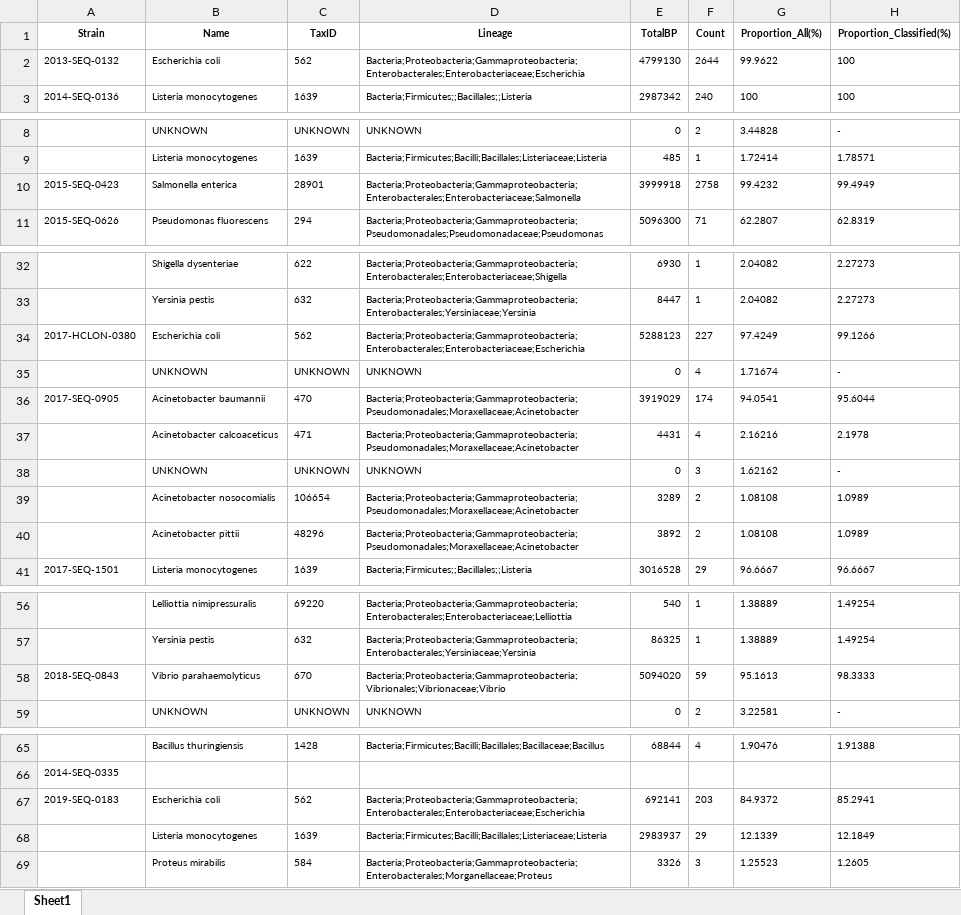
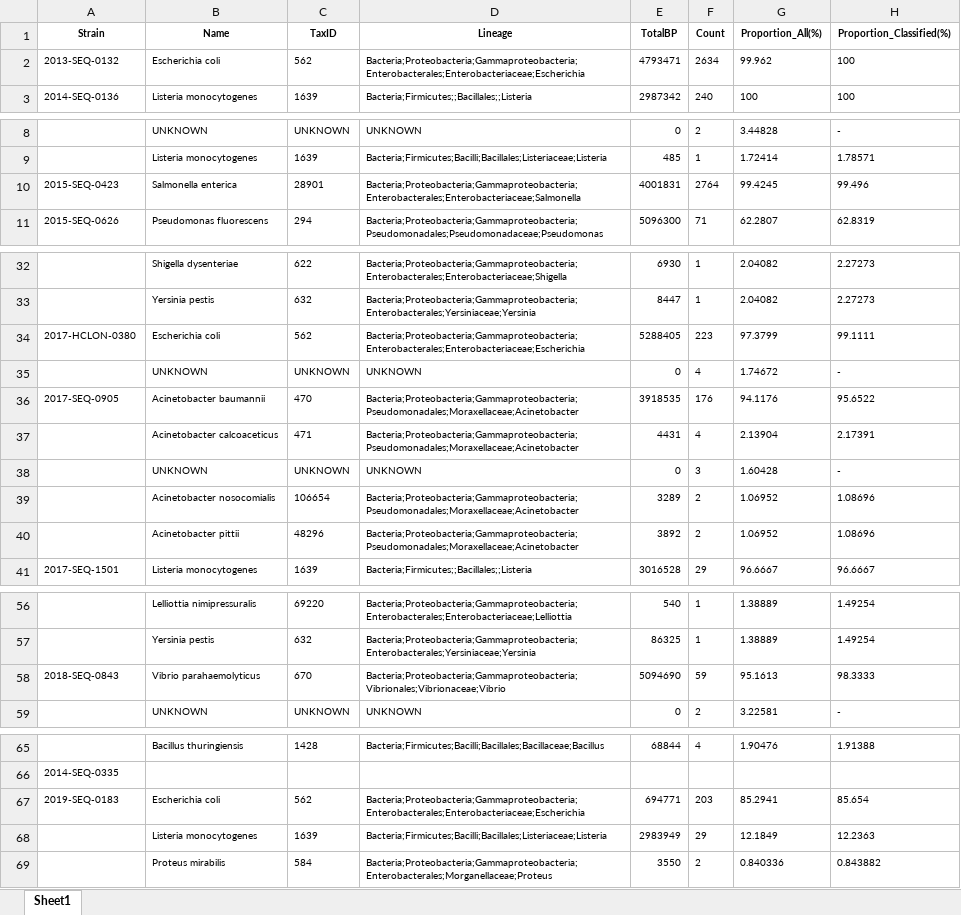
Before and after one commit to OLC-Bioinformatics/COWBAT, an Excel workbook: cowbat/validation/reports/abundance_fasta.xlsx, sheet Sheet1, drawn as a sheet; only a part is shown, gaps mark what is left out; values as stored, in another font and other column widths than the file's, no borders; removed rows and columns are numbered as before the commit, all else as after; the diff names each change by its address in the sheet, - before the commit and + after, or states it on an @@ line.

```diff
--- a/cowbat/validation/reports/abundance_fasta.xlsx (sheet Sheet1)
+++ b/cowbat/validation/reports/abundance_fasta.xlsx (sheet Sheet1)
-E2 (TotalBP): 4799130
+E2 (TotalBP): 4793471
-F2 (Count): 2644
+F2 (Count): 2634
-G2 (Proportion_All(%)): 99.9622
+G2 (Proportion_All(%)): 99.962
-E10 (TotalBP): 3999918
+E10 (TotalBP): 4001831
-F10 (Count): 2758
+F10 (Count): 2764
-G10 (Proportion_All(%)): 99.4232
+G10 (Proportion_All(%)): 99.4245
-H10 (Proportion_Classified(%)): 99.4949
+H10 (Proportion_Classified(%)): 99.496
-E34 (TotalBP): 5288123
+E34 (TotalBP): 5288405
-F34 (Count): 227
+F34 (Count): 223
-G34 (Proportion_All(%)): 97.4249
+G34 (Proportion_All(%)): 97.3799
-H34 (Proportion_Classified(%)): 99.1266
+H34 (Proportion_Classified(%)): 99.1111
-G35 (Proportion_All(%)): 1.71674
+G35 (Proportion_All(%)): 1.74672
-E36 (TotalBP): 3919029
+E36 (TotalBP): 3918535
-F36 (Count): 174
+F36 (Count): 176
-G36 (Proportion_All(%)): 94.0541
+G36 (Proportion_All(%)): 94.1176
-H36 (Proportion_Classified(%)): 95.6044
+H36 (Proportion_Classified(%)): 95.6522
-G37 (Proportion_All(%)): 2.16216
+G37 (Proportion_All(%)): 2.13904
-H37 (Proportion_Classified(%)): 2.1978
+H37 (Proportion_Classified(%)): 2.17391
-G38 (Proportion_All(%)): 1.62162
+G38 (Proportion_All(%)): 1.60428
-G39:G40 (Proportion_All(%)): 1.08108
+G39:G40 (Proportion_All(%)): 1.06952
-H39:H40 (Proportion_Classified(%)): 1.0989
+H39:H40 (Proportion_Classified(%)): 1.08696
-E58 (TotalBP): 5094020
+E58 (TotalBP): 5094690
-E67 (TotalBP): 692141
+E67 (TotalBP): 694771
-G67 (Proportion_All(%)): 84.9372
+G67 (Proportion_All(%)): 85.2941
-H67 (Proportion_Classified(%)): 85.2941
+H67 (Proportion_Classified(%)): 85.654
-E68 (TotalBP): 2983937
+E68 (TotalBP): 2983949
-G68 (Proportion_All(%)): 12.1339
+G68 (Proportion_All(%)): 12.1849
-H68 (Proportion_Classified(%)): 12.1849
+H68 (Proportion_Classified(%)): 12.2363
-row 69:  | Proteus mirabilis | 584 | Bacteria;Proteobacteria;Gammaproteobacteria;Enterobacterales;Morganellaceae;Proteus | 3326 | 3 | 1.25523 | 1.2605
+row 69:  | Proteus mirabilis | 584 | Bacteria;Proteobacteria;Gammaproteobacteria;Enterobacterales;Morganellaceae;Proteus | 3550 | 2 | 0.840336 | 0.843882
```
Also changed, not shown: cowbat/validation/reports/resfinder_assembled_blastn.xlsx, 13 other files.
